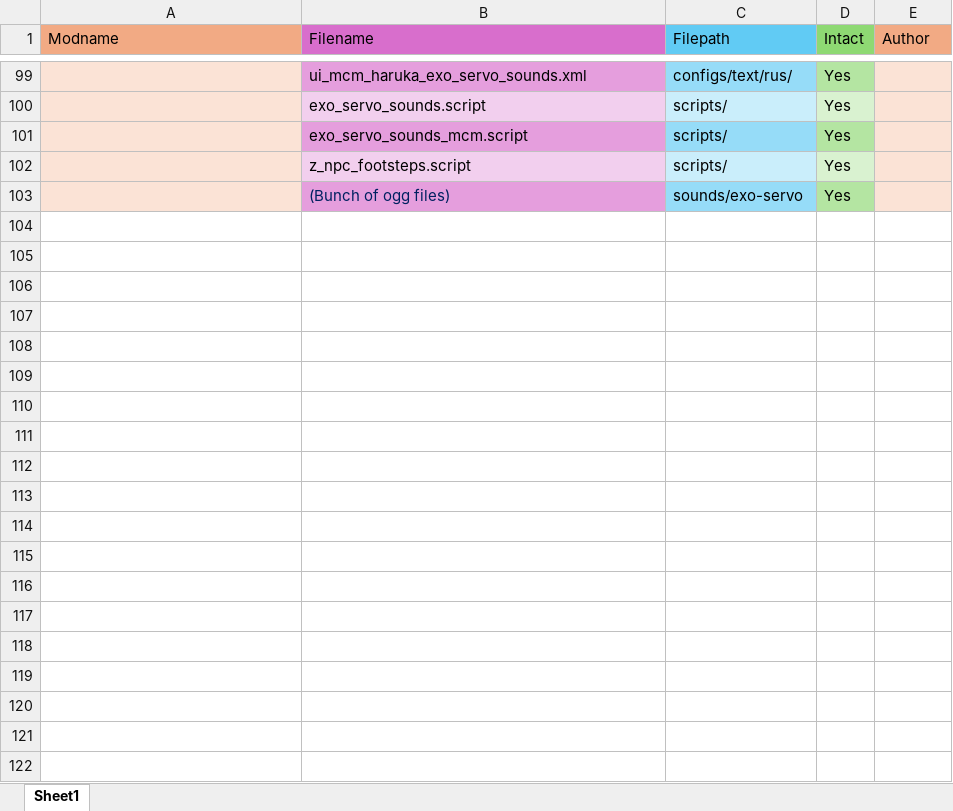
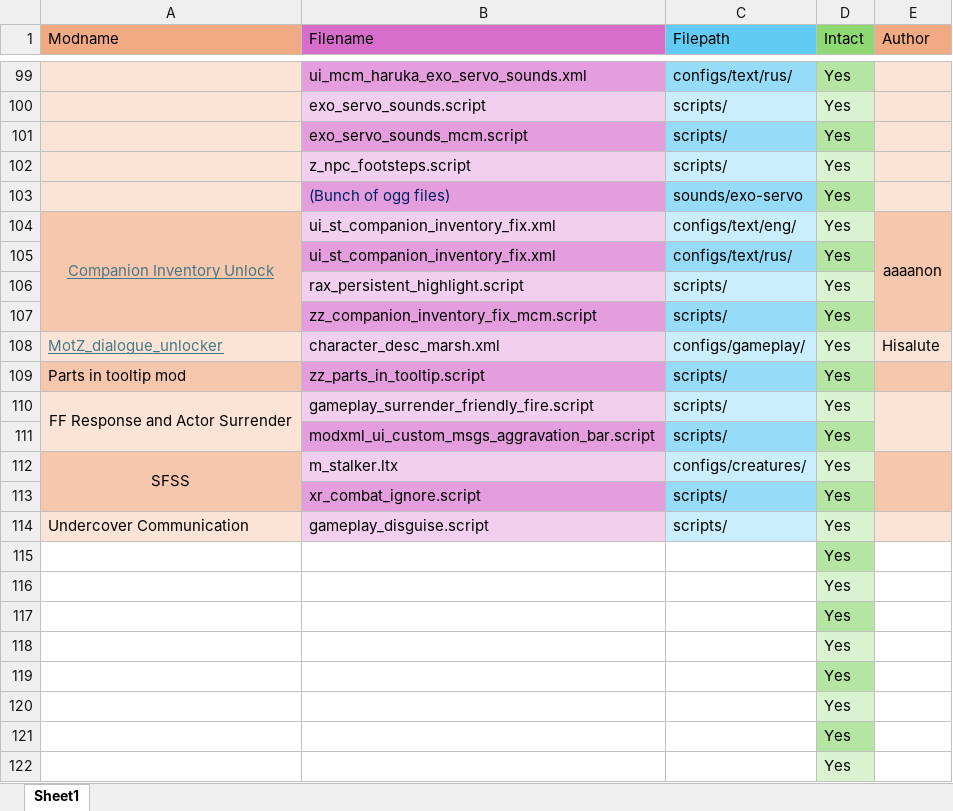
Before and after one commit to GoldsphereShill/Back-to-roots-wip, an Excel workbook: development/Integrated Mods.xlsx, sheet Sheet1, drawn as a sheet; only a part is shown, gaps mark what is left out; values as stored, in another font and other column widths than the file's, no borders; the diff names each change by its address in the sheet, - before the commit and + after, or states it on an @@ line.

```diff
--- a/development/Integrated Mods.xlsx (sheet Sheet1)
+++ b/development/Integrated Mods.xlsx (sheet Sheet1)
+row 104: Companion Inventory Unlock | ui_st_companion_inventory_fix.xml | configs/text/eng/ | Yes | aaaanon
+row 105:  | ui_st_companion_inventory_fix.xml | configs/text/rus/ | Yes
+row 106:  | rax_persistent_highlight.script | scripts/ | Yes
+row 107:  | zz_companion_inventory_fix_mcm.script | scripts/ | Yes
+row 108: MotZ_dialogue_unlocker | character_desc_marsh.xml | configs/gameplay/ | Yes | Hisalute
+row 109: Parts in tooltip mod | zz_parts_in_tooltip.script | scripts/ | Yes
+row 110: FF Response and Actor Surrender | gameplay_surrender_friendly_fire.script | scripts/ | Yes
+row 111:  | modxml_ui_custom_msgs_aggravation_bar.script | scripts/ | Yes
+row 112: SFSS | m_stalker.ltx | configs/creatures/ | Yes
+row 113:  | xr_combat_ignore.script | scripts/ | Yes
+row 114: Undercover Communication | gameplay_disguise.script | scripts/ | Yes
+row 115:  |  |  | Yes
+row 116:  |  |  | Yes
+row 117:  |  |  | Yes
+row 118:  |  |  | Yes
+row 119:  |  |  | Yes
+row 120:  |  |  | Yes
+row 121:  |  |  | Yes
+row 122:  |  |  | Yes
```
Also changed, not shown: 13 other files.
